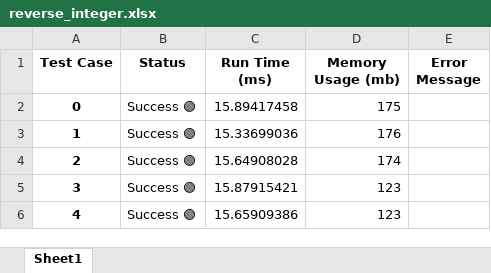
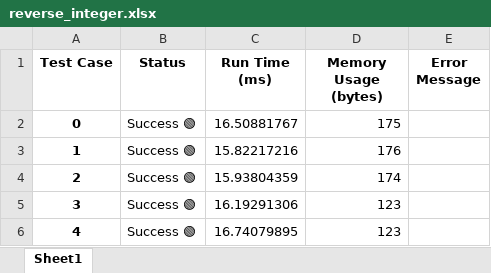
Before and after one commit to AndriiZhabrovets/ai-swe-benchmark, an Excel workbook: main/data/reverse_integer.xlsx, sheet Sheet1, drawn as a sheet; values as stored, in another font and other column widths than the file's, no borders; the diff names each change by its address in the sheet, - before the commit and + after, or states it on an @@ line.

```diff
--- a/main/data/reverse_integer.xlsx (sheet Sheet1)
+++ b/main/data/reverse_integer.xlsx (sheet Sheet1)
-D1: Memory Usage (mb)
+D1: Memory Usage (bytes)
-C2 (Run Time (ms)): 15.89417458
+C2 (Run Time (ms)): 16.50881767
-C3 (Run Time (ms)): 15.33699036
+C3 (Run Time (ms)): 15.82217216
-C4 (Run Time (ms)): 15.64908028
+C4 (Run Time (ms)): 15.93804359
-C5 (Run Time (ms)): 15.87915421
+C5 (Run Time (ms)): 16.19291306
-C6 (Run Time (ms)): 15.65909386
+C6 (Run Time (ms)): 16.74079895
```
Also changed, not shown: main/data/longest_common_prefix.xlsx, main/data/longest_palindrome.xlsx, 15 other files.
